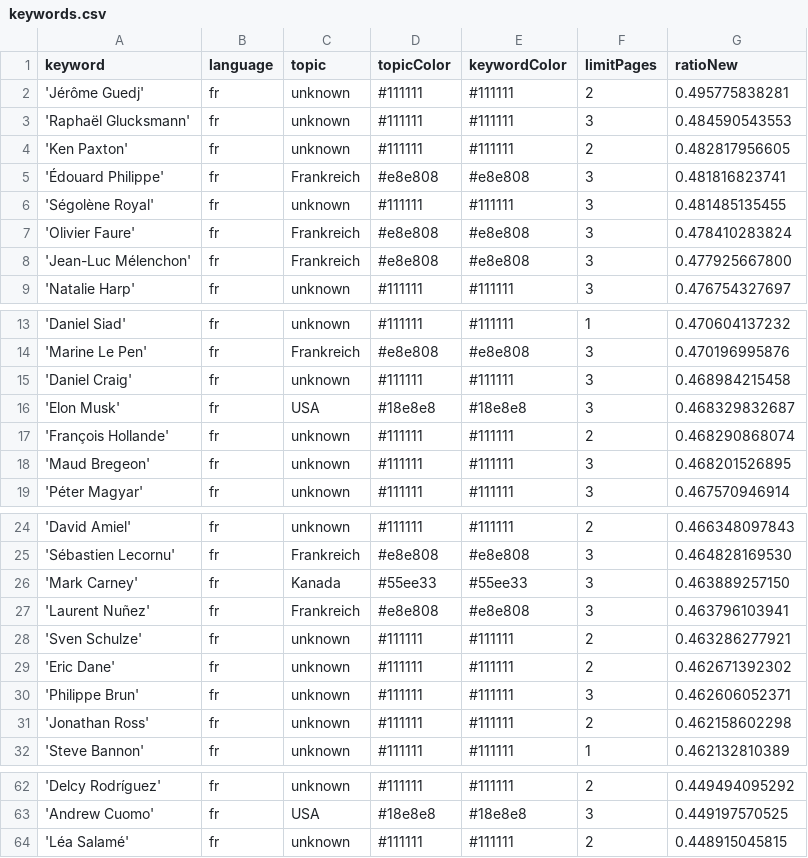
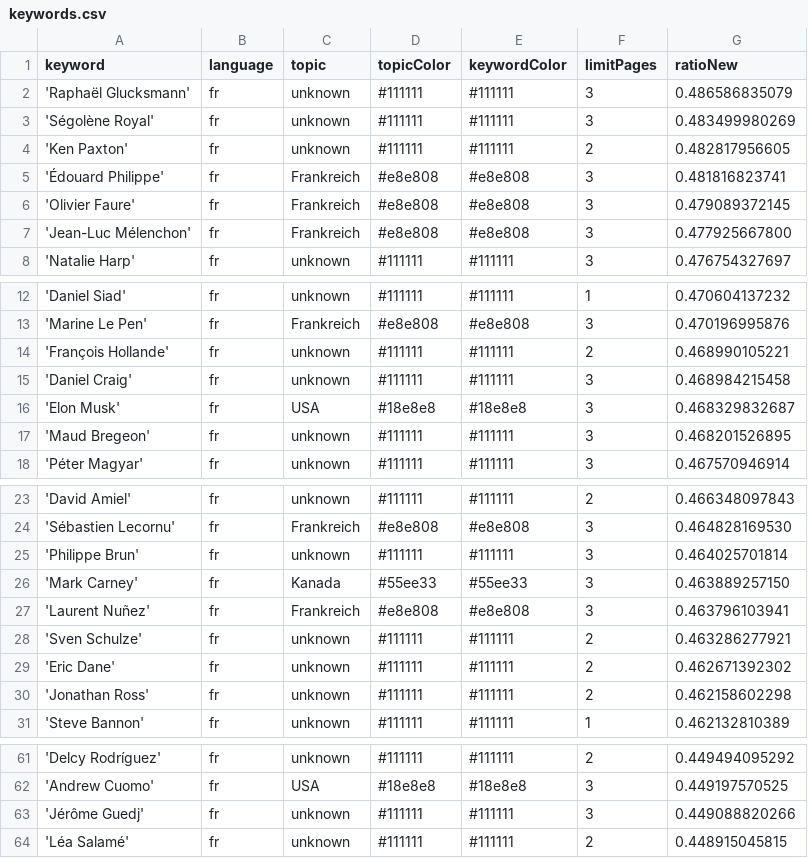
Before and after one commit to JoPhi24-news/gensChuchoter, a CSV file: keywords.csv, drawn as a sheet; only a part is shown, gaps mark what is left out; the diff covers the shown part only.

```diff
--- a/keywords.csv
+++ b/keywords.csv
@@ -1,8 +1,7 @@
 keyword,language,topic,topicColor,keywordColor,limitPages,ratioNew
-'Jérôme Guedj',fr,unknown,#111111,#111111,2,0.495775838281
-'Raphaël Glucksmann',fr,unknown,#111111,#111111,3,0.484590543553
+'Raphaël Glucksmann',fr,unknown,#111111,#111111,3,0.486586835079
+'Ségolène Royal',fr,unknown,#111111,#111111,3,0.483499980269
 'Ken Paxton',fr,unknown,#111111,#111111,2,0.482817956605
 'Édouard Philippe',fr,Frankreich,#e8e808,#e8e808,3,0.481816823741
-'Ségolène Royal',fr,unknown,#111111,#111111,3,0.481485135455
-'Olivier Faure',fr,Frankreich,#e8e808,#e8e808,3,0.478410283824
+'Olivier Faure',fr,Frankreich,#e8e808,#e8e808,3,0.479089372145
 'Jean-Luc Mélenchon',fr,Frankreich,#e8e808,#e8e808,3,0.477925667800
@@ -14,5 +13,5 @@ keyword,language,topic,topicColor,keywordColor,limitPages,ratioNew
 'Marine Le Pen',fr,Frankreich,#e8e808,#e8e808,3,0.470196995876
+'François Hollande',fr,unknown,#111111,#111111,2,0.468990105221
 'Daniel Craig',fr,unknown,#111111,#111111,3,0.468984215458
 'Elon Musk',fr,USA,#18e8e8,#18e8e8,3,0.468329832687
-'François Hollande',fr,unknown,#111111,#111111,2,0.468290868074
 'Maud Bregeon',fr,unknown,#111111,#111111,3,0.468201526895
@@ -25,2 +24,3 @@ keyword,language,topic,topicColor,keywordColor,limitPages,ratioNew
 'Sébastien Lecornu',fr,Frankreich,#e8e808,#e8e808,3,0.464828169530
+'Philippe Brun',fr,unknown,#111111,#111111,3,0.464025701814
 'Mark Carney',fr,Kanada,#55ee33,#55ee33,3,0.463889257150
@@ -29,3 +29,2 @@ keyword,language,topic,topicColor,keywordColor,limitPages,ratioNew
 'Eric Dane',fr,unknown,#111111,#111111,2,0.462671392302
-'Philippe Brun',fr,unknown,#111111,#111111,3,0.462606052371
 'Jonathan Ross',fr,unknown,#111111,#111111,2,0.462158602298
@@ -63,2 +62,3 @@ keyword,language,topic,topicColor,keywordColor,limitPages,ratioNew
 'Andrew Cuomo',fr,USA,#18e8e8,#18e8e8,3,0.449197570525
+'Jérôme Guedj',fr,unknown,#111111,#111111,3,0.449088820266
 'Léa Salamé',fr,unknown,#111111,#111111,2,0.448915045815
```
Also changed, not shown: 1 added row and 1 removed row elsewhere in this file, csv/news_2026_08.csv, csv/news_2026_09.csv.
